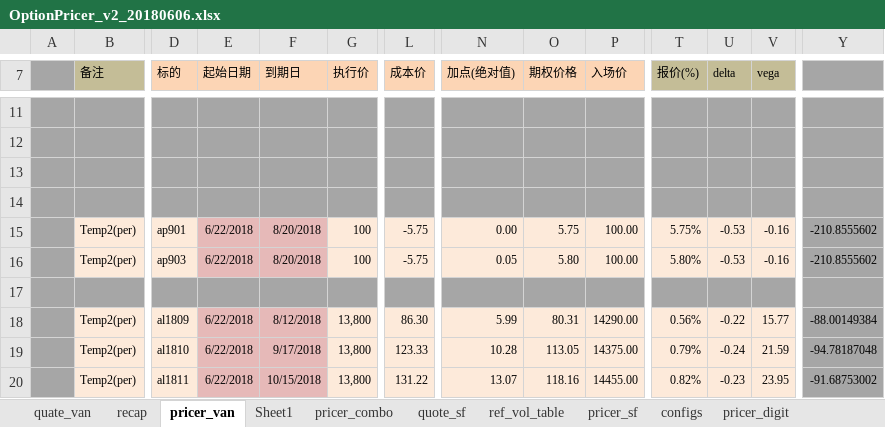
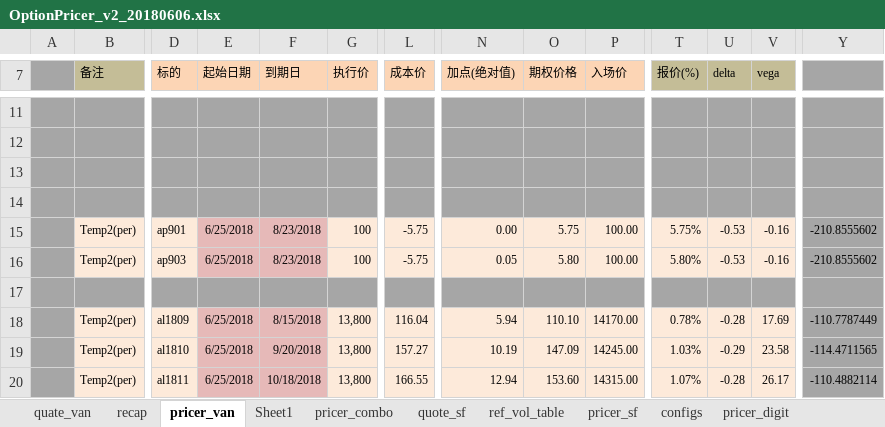
Before and after one commit to wusf/CmdtyOTC, an Excel workbook: PricerAndQutation/OptionPricer_v2_20180606.xlsx, sheet pricer_van, drawn as a sheet; only a part is shown, gaps mark what is left out; values as stored, in another font and other column widths than the file's, no borders; the diff covers the shown part only; the diff names each change by its address in the sheet, - before the commit and + after, or states it on an @@ line.

```diff
--- a/PricerAndQutation/OptionPricer_v2_20180606.xlsx (sheet pricer_van)
+++ b/PricerAndQutation/OptionPricer_v2_20180606.xlsx (sheet pricer_van)
-E15:E16 (起始日期): 6/22/2018
+E15:E16 (起始日期): 6/25/2018
-F15:F16 (到期日): 8/20/2018
+F15:F16 (到期日): 8/23/2018
-E18:E20 (起始日期): 6/22/2018
+E18:E20 (起始日期): 6/25/2018
-F18 (到期日): 8/12/2018
+F18 (到期日): 8/15/2018
-L18 (成本价): 86.30
+L18 (成本价): 116.04
-N18 (加点(绝对值)): 5.99
+N18 (加点(绝对值)): 5.94
-O18 (期权价格): 80.31
+O18 (期权价格): 110.10
-P18 (入场价): 14290.00
+P18 (入场价): 14170.00
-T18 (报价(%)): 0.56%
+T18 (报价(%)): 0.78%
-U18 (delta): -0.22
+U18 (delta): -0.28
-V18 (vega): 15.77
+V18 (vega): 17.69
-Y18: -88.00149384
+Y18: -110.7787449
-F19 (到期日): 9/17/2018
+F19 (到期日): 9/20/2018
-L19 (成本价): 123.33
+L19 (成本价): 157.27
-N19 (加点(绝对值)): 10.28
+N19 (加点(绝对值)): 10.19
-O19 (期权价格): 113.05
+O19 (期权价格): 147.09
-P19 (入场价): 14375.00
+P19 (入场价): 14245.00
-T19 (报价(%)): 0.79%
+T19 (报价(%)): 1.03%
-U19 (delta): -0.24
+U19 (delta): -0.29
-V19 (vega): 21.59
+V19 (vega): 23.58
-Y19: -94.78187048
+Y19: -114.4711565
-F20 (到期日): 10/15/2018
+F20 (到期日): 10/18/2018
-L20 (成本价): 131.22
+L20 (成本价): 166.55
-N20 (加点(绝对值)): 13.07
+N20 (加点(绝对值)): 12.94
-O20 (期权价格): 118.16
+O20 (期权价格): 153.60
-P20 (入场价): 14455.00
+P20 (入场价): 14315.00
-T20 (报价(%)): 0.82%
+T20 (报价(%)): 1.07%
-U20 (delta): -0.23
+U20 (delta): -0.28
-V20 (vega): 23.95
+V20 (vega): 26.17
-Y20: -91.68753002
+Y20: -110.4882114
```
Also changed, not shown: 7 added rows and 93 edited cells elsewhere in this sheet, sheet pricer_combo, sheet recap, sheet pricer_sf, sheet quate_van, sheet quote_sf, sheet pricer_digit, hidden cells, 2 other files.
